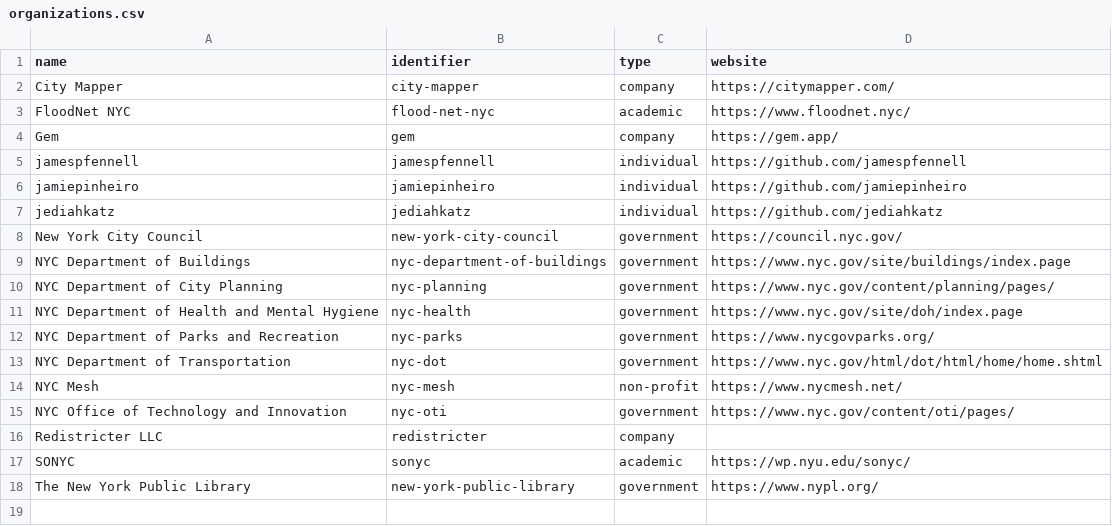
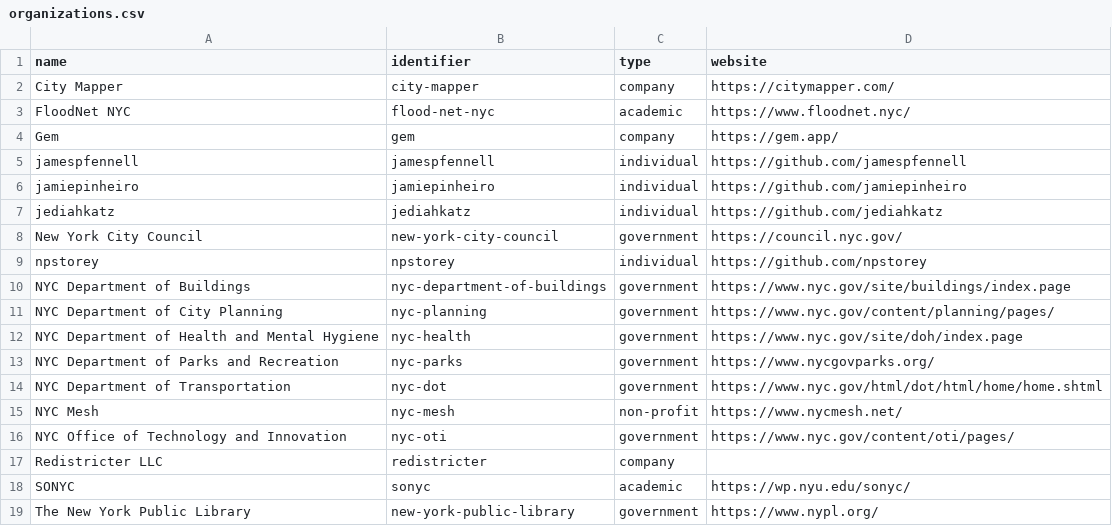
Before and after one commit to dgonzdev/nyc-urban-tech-data, a CSV file: organizations.csv, drawn as a sheet; the diff names each change by its address in the sheet, - before the commit and + after, or states it on an @@ line.

Commit message:
add civic ai tools

```diff
--- a/organizations.csv
+++ b/organizations.csv
+row 9: npstorey | npstorey | individual | https://github.com/npstorey
```
